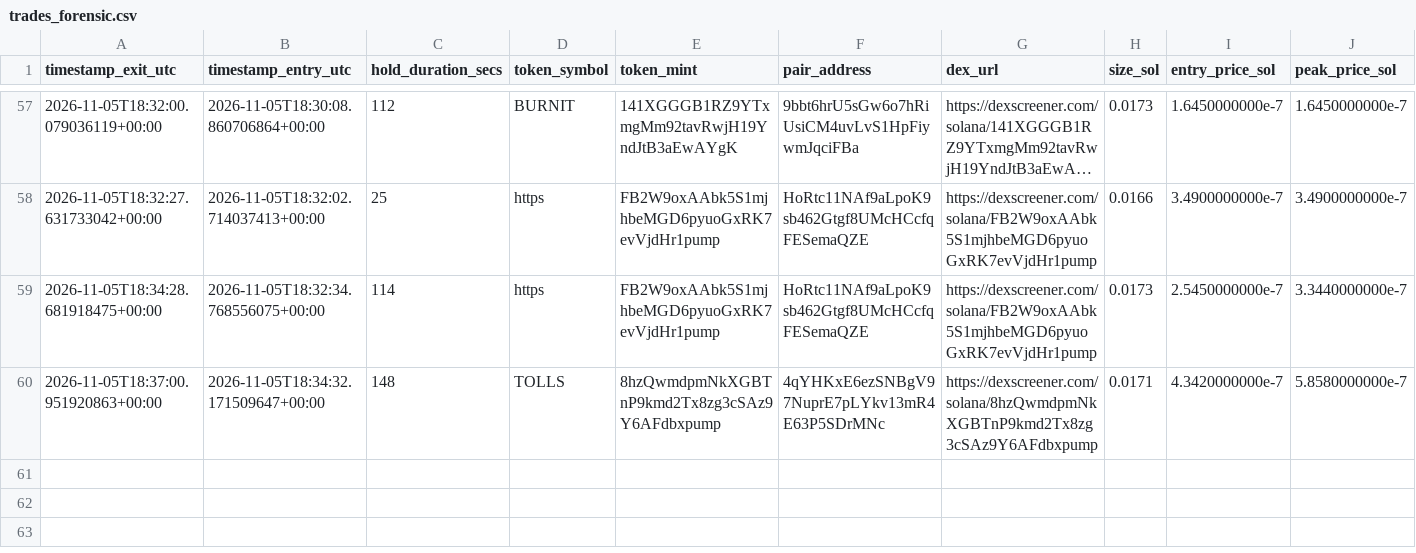
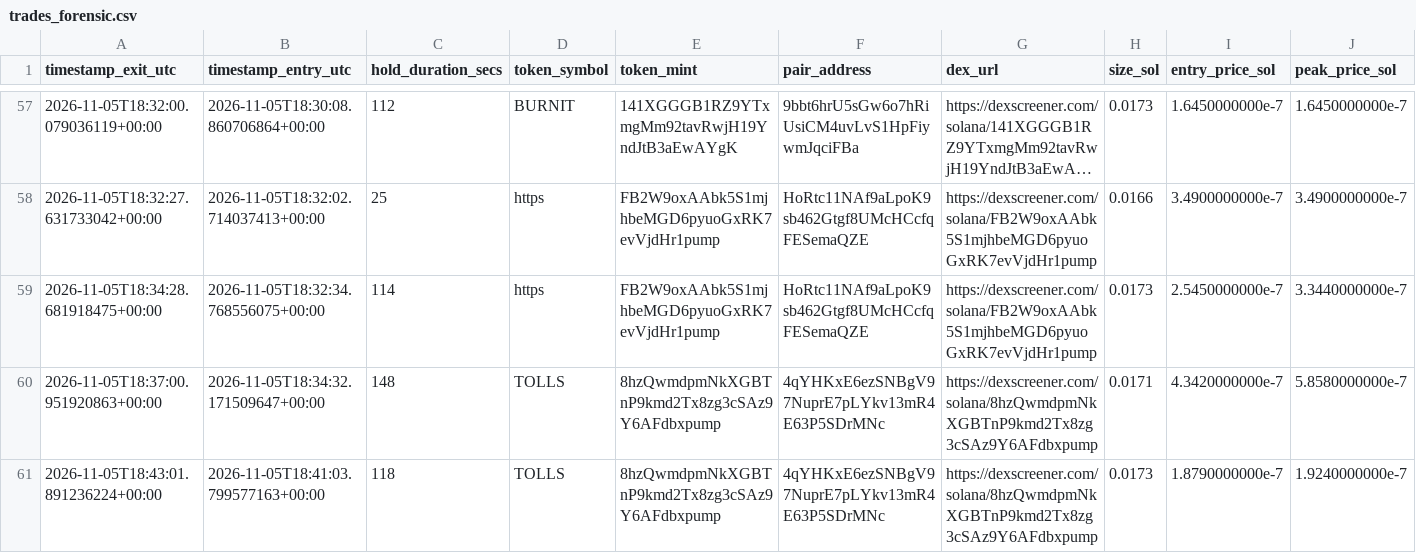
Before and after one commit to GiuseppeBattaglia64/dmne-meme-alpha, a CSV file: logs/trades_forensic.csv, drawn as a sheet; only a part is shown, gaps mark what is left out; long unchanged cells end in …; rows hold the shown columns only; the diff names each change by its address in the sheet, - before the commit and + after, or states it on an @@ line.

```diff
--- a/logs/trades_forensic.csv
+++ b/logs/trades_forensic.csv
+row 61: 2026-11-05T18:43:01.891236224+00:00 | 2026-11-05T18:41:03.799577163+00:00 | 118 | TOLLS | 8hzQwmdpmNkXGBTnP9kmd2Tx8zg3cSAz9Y6AFdbxpump | 4qYHKxE6ezSNBgV97NuprE7pLYkv13mR4E63P5SDrMNc | https://dexscreener.com/solana/8hzQwmdpmNkXGBTnP9kmd2Tx8zg3cSAz9Y6AFdbxpump | 0.0173 | 1.8790000000e-7 | 1.9240000000e-7
```
Also changed, not shown: 1 other file.
